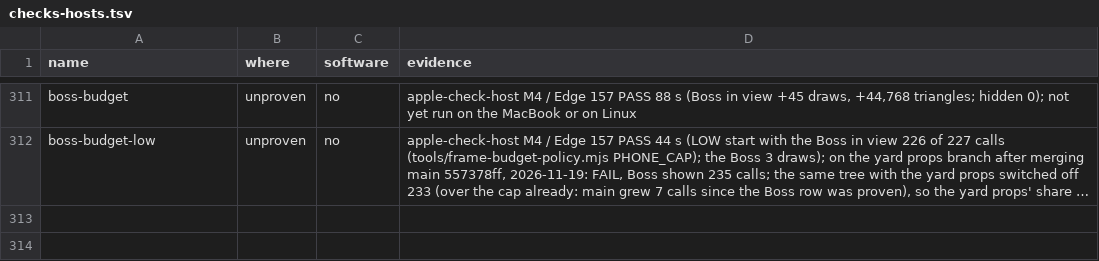
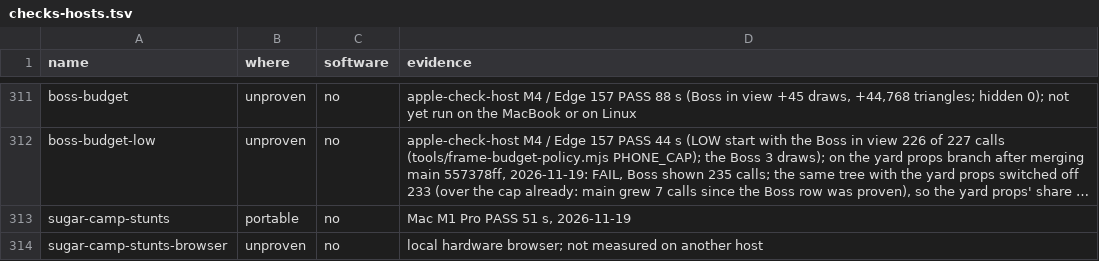
Before and after one commit to dfakkeldy/just-drive, a TSV file: tools/checks-hosts.tsv, drawn as a sheet; only a part is shown, gaps mark what is left out; long unchanged cells end in …; the diff names each change by its address in the sheet, - before the commit and + after, or states it on an @@ line.

```diff
--- a/tools/checks-hosts.tsv
+++ b/tools/checks-hosts.tsv
+row 313: sugar-camp-stunts | portable | no | Mac M1 Pro PASS 51 s, 2026-11-19
+row 314: sugar-camp-stunts-browser | unproven | no | local hardware browser; not measured on another host
```
Also changed, not shown: tools/checks.tsv, 2 other files.
